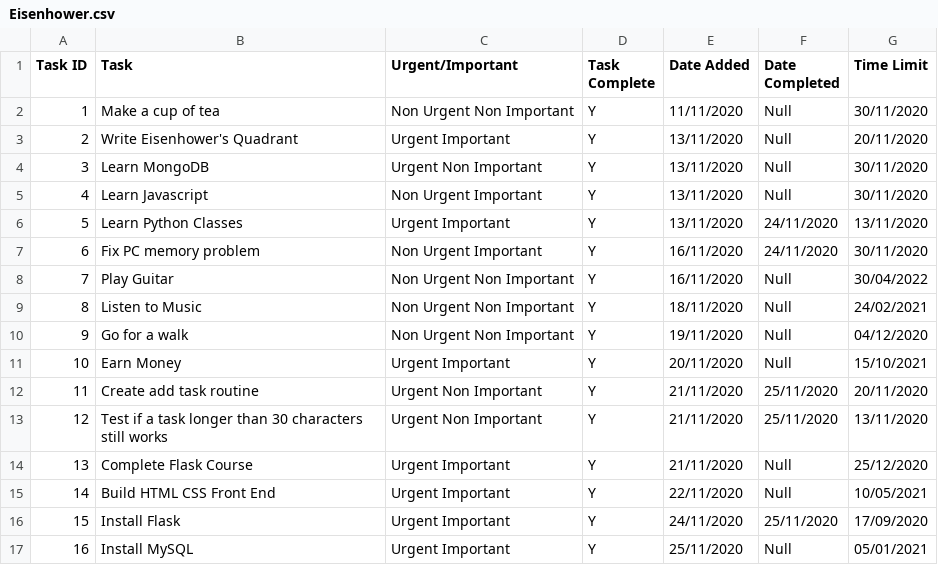
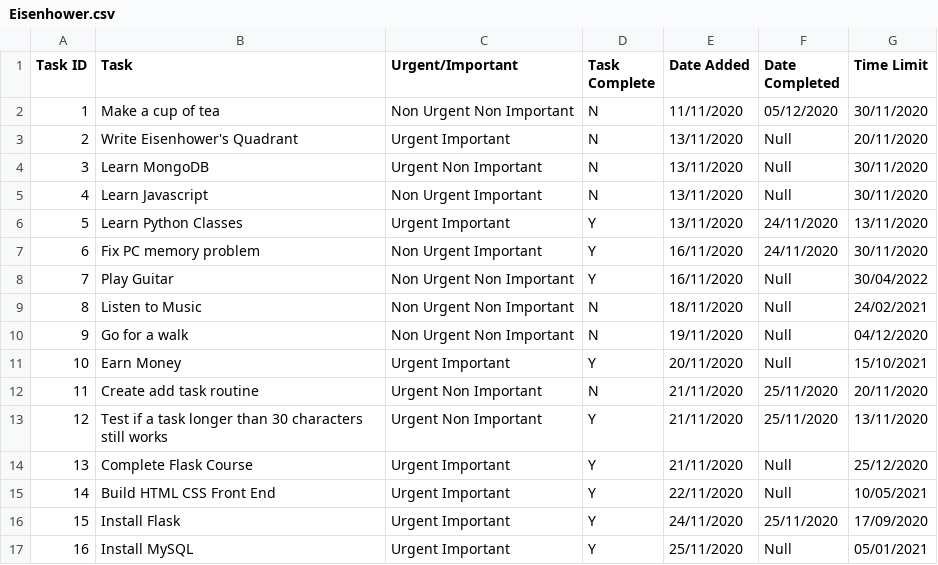
Before and after one commit to Sam-Ian/Eisenhowers-Quadrant, a CSV file: myapp/Eisenhower.csv, drawn as a sheet; only a part is shown; the diff covers the shown part only.

```diff
--- a/myapp/Eisenhower.csv
+++ b/myapp/Eisenhower.csv
@@ -1,6 +1,6 @@
 Task ID,Task,Urgent/Important,Task Complete,Date Added,Date Completed,Time Limit
-1,Make a cup of tea,Non Urgent Non Important,Y,11/11/2020,Null,30/11/2020
-2,Write Eisenhower's Quadrant,Urgent Important,Y,13/11/2020,Null,20/11/2020
-3,Learn MongoDB,Urgent Non Important,Y,13/11/2020,Null,30/11/2020
-4,Learn Javascript,Non Urgent Important,Y,13/11/2020,Null,30/11/2020
+1,Make a cup of tea,Non Urgent Non Important,N,11/11/2020,05/12/2020,30/11/2020
+2,Write Eisenhower's Quadrant,Urgent Important,N,13/11/2020,Null,20/11/2020
+3,Learn MongoDB,Urgent Non Important,N,13/11/2020,Null,30/11/2020
+4,Learn Javascript,Non Urgent Important,N,13/11/2020,Null,30/11/2020
 5,Learn Python Classes,Urgent Important,Y,13/11/2020,24/11/2020,13/11/2020
@@ -8,6 +8,6 @@ Task ID,Task,Urgent/Important,Task Complete,Date Added,Date Completed,Time Limit
 7,Play Guitar,Non Urgent Non Important,Y,16/11/2020,Null,30/04/2022
-8,Listen to Music,Non Urgent Non Important,Y,18/11/2020,Null,24/02/2021
-9,Go for a walk,Non Urgent Non Important,Y,19/11/2020,Null,04/12/2020
+8,Listen to Music,Non Urgent Non Important,N,18/11/2020,Null,24/02/2021
+9,Go for a walk,Non Urgent Non Important,N,19/11/2020,Null,04/12/2020
 10,Earn Money,Urgent Important,Y,20/11/2020,Null,15/10/2021
-11,Create add task routine,Urgent Non Important,Y,21/11/2020,25/11/2020,20/11/2020
+11,Create add task routine,Urgent Non Important,N,21/11/2020,25/11/2020,20/11/2020
 12,Test if a task longer than 30 characters still works,Urgent Non Important,Y,21/11/2020,25/11/2020,13/11/2020
```
Also changed, not shown: 12 removed rows and 3 edited cells elsewhere in this file, 2 other files.
